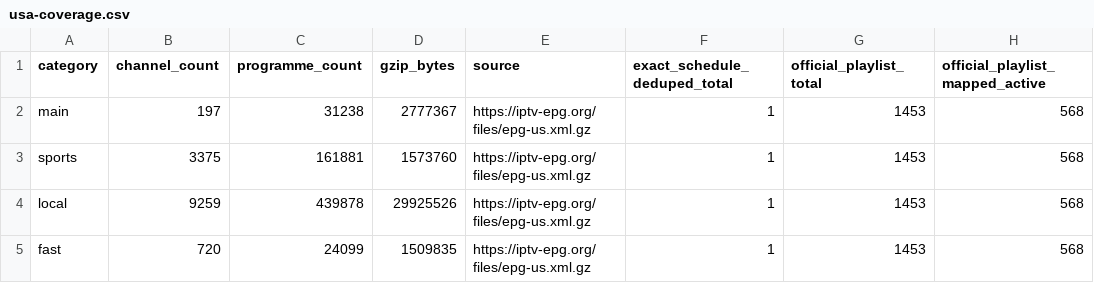
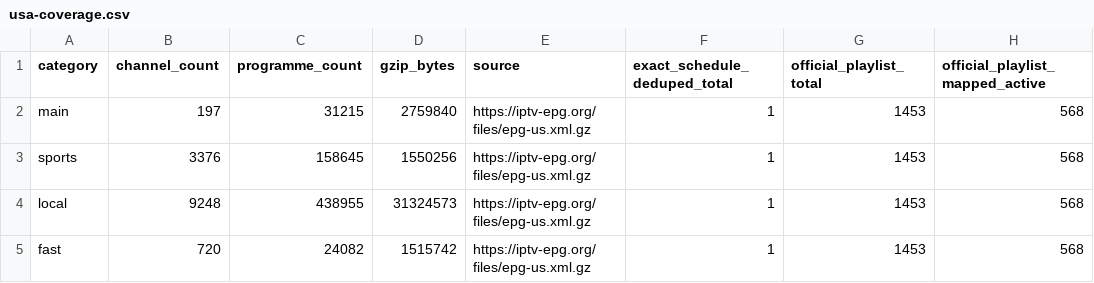
Before and after one commit to Kaimandura/epg-de, a CSV file: reports/usa-coverage.csv, drawn as a sheet; only a part is shown; the diff names each change by its address in the sheet, - before the commit and + after, or states it on an @@ line.

```diff
--- a/reports/usa-coverage.csv
+++ b/reports/usa-coverage.csv
-C2 (programme_count): 31238
+C2 (programme_count): 31215
-D2 (gzip_bytes): 2777367
+D2 (gzip_bytes): 2759840
-B3 (channel_count): 3375
+B3 (channel_count): 3376
-C3 (programme_count): 161881
+C3 (programme_count): 158645
-D3 (gzip_bytes): 1573760
+D3 (gzip_bytes): 1550256
-B4 (channel_count): 9259
+B4 (channel_count): 9248
-C4 (programme_count): 439878
+C4 (programme_count): 438955
-D4 (gzip_bytes): 29925526
+D4 (gzip_bytes): 31324573
-C5 (programme_count): 24099
+C5 (programme_count): 24082
-D5 (gzip_bytes): 1509835
+D5 (gzip_bytes): 1515742
```
Also changed, not shown: reports/usa-channel-mapping.csv, 5 other files.
